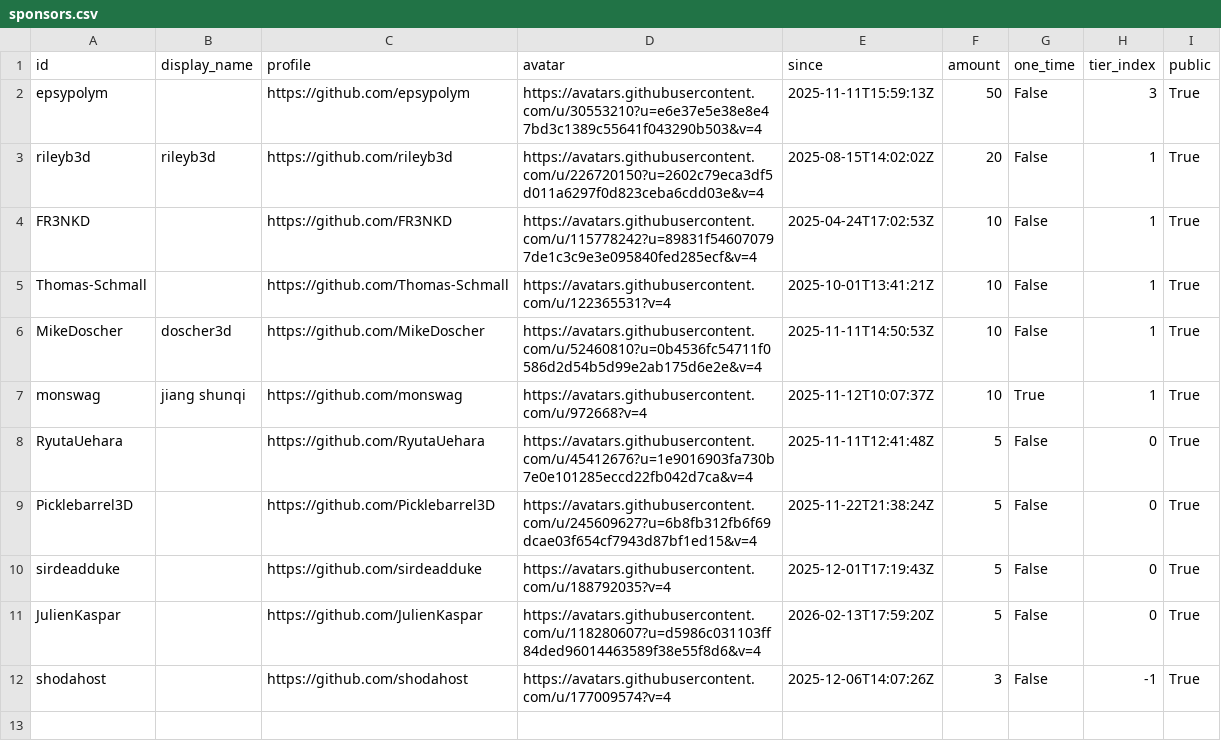
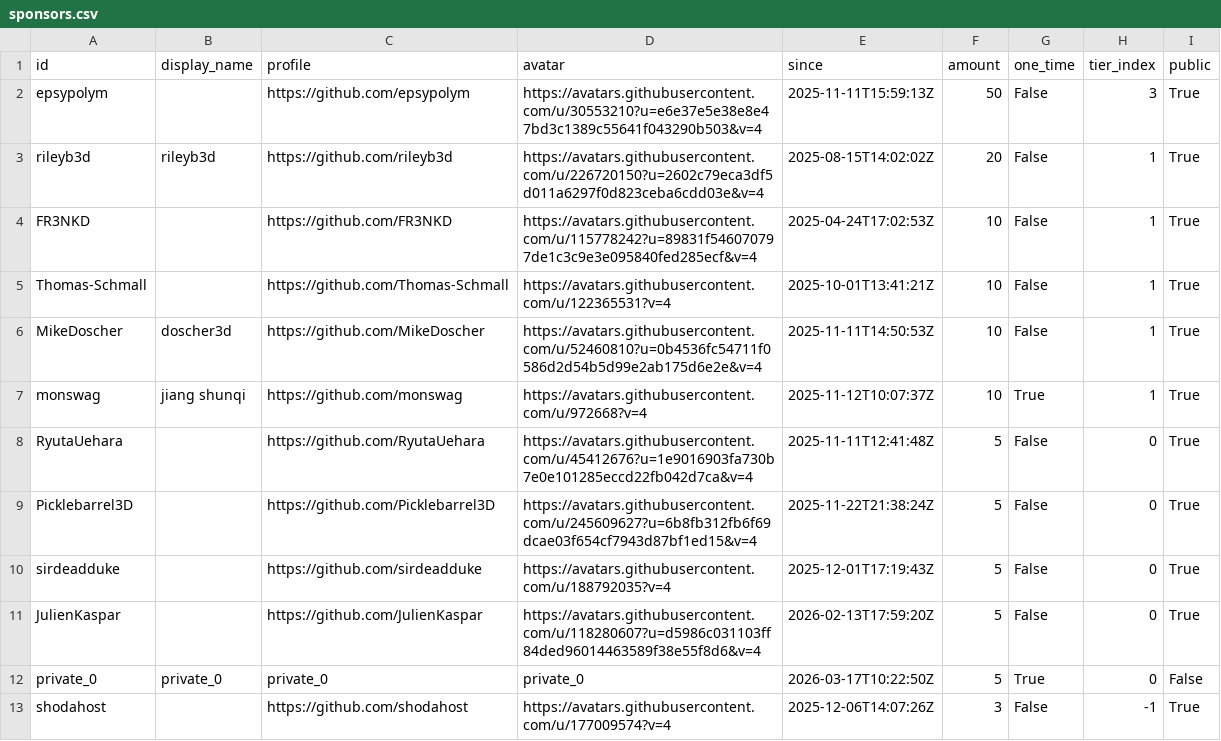
Before and after one commit to ucupumar/ucupaint-wiki, a CSV file: data/sponsors.csv, drawn as a sheet; the diff names each change by its address in the sheet, - before the commit and + after, or states it on an @@ line.

```diff
--- a/data/sponsors.csv
+++ b/data/sponsors.csv
+row 12: private_0 | private_0 | private_0 | private_0 | 2026-03-17T10:22:50Z | 5 | True | 0 | False
```
